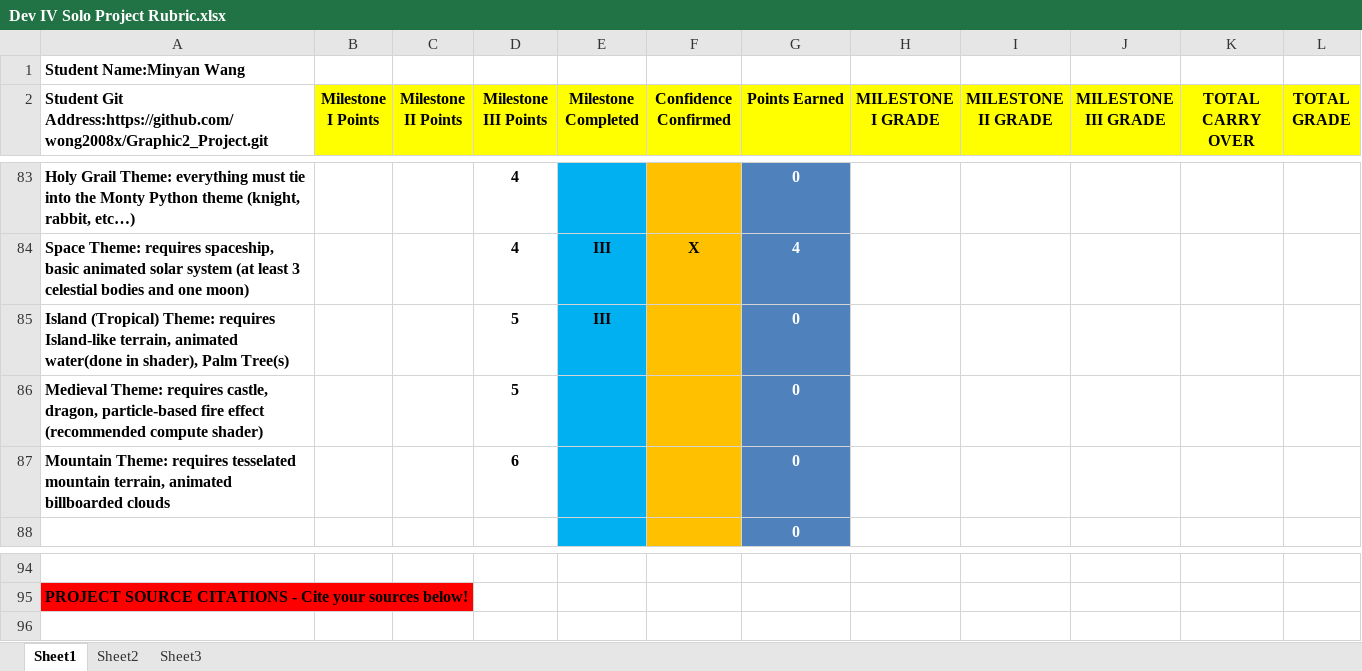
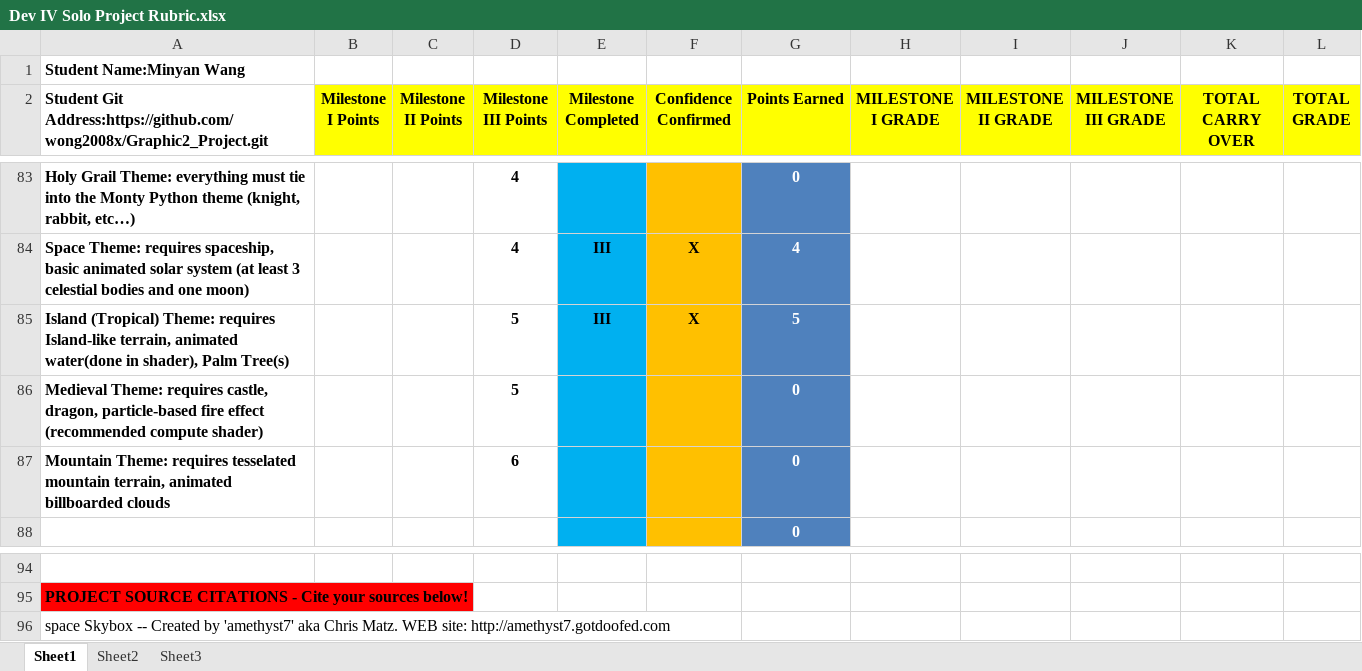
Before and after one commit to wong2008x/Project_Drifted, an Excel workbook: Dev IV Solo Project Rubric.xlsx, sheet Sheet1, drawn as a sheet; only a part is shown, gaps mark what is left out; values as stored, in another font and other column widths than the file's, no borders; conditional formats not drawn; the diff covers the shown part only; the diff names each change by its address in the sheet, - before the commit and + after, or states it on an @@ line.

```diff
--- a/Dev IV Solo Project Rubric.xlsx (sheet Sheet1)
+++ b/Dev IV Solo Project Rubric.xlsx (sheet Sheet1)
-F85 (Confidence Confirmed): (empty)
+F85 (Confidence Confirmed): X
-G85 (Points Earned): 0
+G85 (Points Earned): 5
+row 96: space Skybox -- Created by 'amethyst7' aka Chris Matz. WEB site: http://amethyst7.gotdoofed.com
```
Also changed, not shown: 16 edited cells elsewhere in this sheet, 42 other files.
